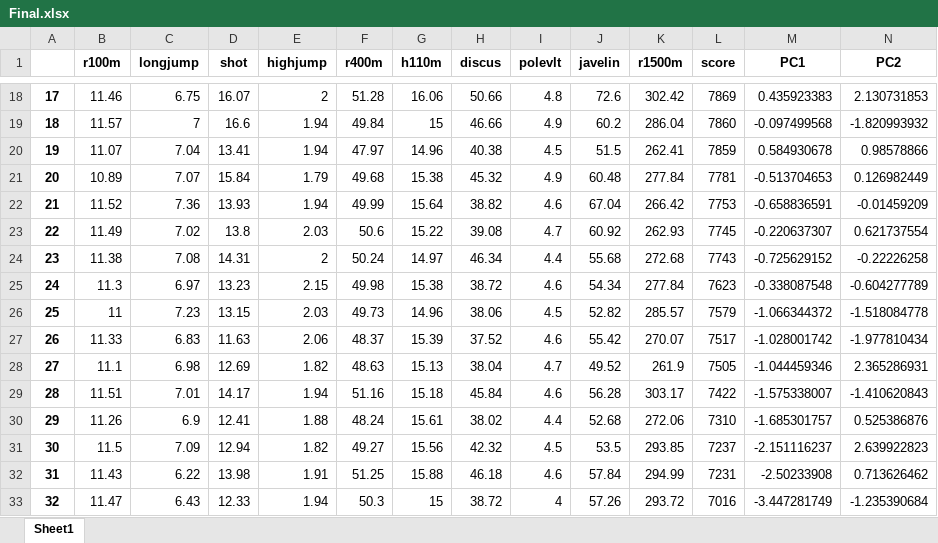
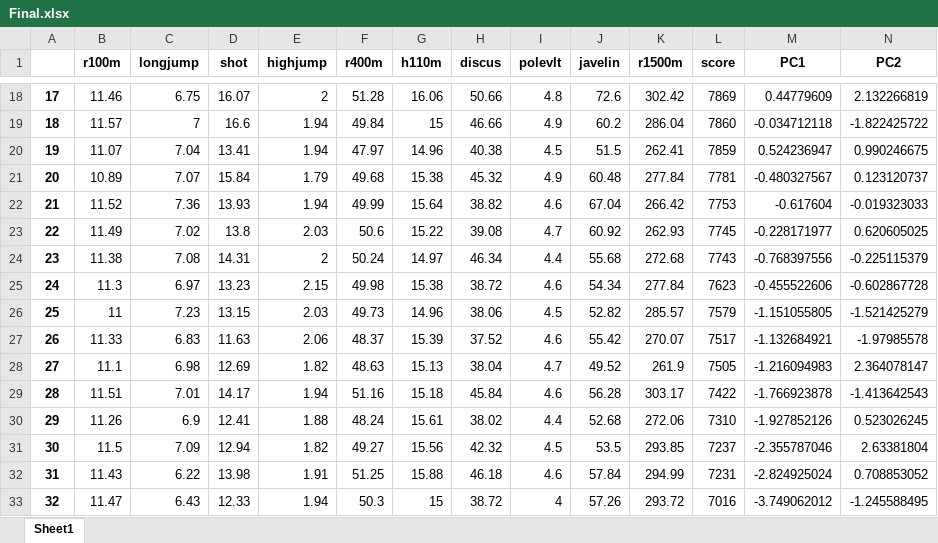
Before and after one commit to nerealegui/Python-Data-Analysis, an Excel workbook: ml_scripts/Final.xlsx, sheet Sheet1, drawn as a sheet; only a part is shown, gaps mark what is left out; values as stored, in another font and other column widths than the file's, no borders; the diff covers the shown part only; the diff names each change by its address in the sheet, - before the commit and + after, or states it on an @@ line.

```diff
--- a/ml_scripts/Final.xlsx (sheet Sheet1)
+++ b/ml_scripts/Final.xlsx (sheet Sheet1)
-M18 (PC1): 0.435923383
+M18 (PC1): 0.44779609
-N18 (PC2): 2.130731853
+N18 (PC2): 2.132266819
-M19 (PC1): -0.097499568
+M19 (PC1): -0.034712118
-N19 (PC2): -1.820993932
+N19 (PC2): -1.822425722
-M20 (PC1): 0.584930678
+M20 (PC1): 0.524236947
-N20 (PC2): 0.98578866
+N20 (PC2): 0.990246675
-M21 (PC1): -0.513704653
+M21 (PC1): -0.480327567
-N21 (PC2): 0.126982449
+N21 (PC2): 0.123120737
-M22 (PC1): -0.658836591
+M22 (PC1): -0.617604
-N22 (PC2): -0.01459209
+N22 (PC2): -0.019323033
-M23 (PC1): -0.220637307
+M23 (PC1): -0.228171977
-N23 (PC2): 0.621737554
+N23 (PC2): 0.620605025
-M24 (PC1): -0.725629152
+M24 (PC1): -0.768397556
-N24 (PC2): -0.22226258
+N24 (PC2): -0.225115379
-M25 (PC1): -0.338087548
+M25 (PC1): -0.455522606
-N25 (PC2): -0.604277789
+N25 (PC2): -0.602867728
-M26 (PC1): -1.066344372
+M26 (PC1): -1.151055805
-N26 (PC2): -1.518084778
+N26 (PC2): -1.521425279
-M27 (PC1): -1.028001742
+M27 (PC1): -1.132684921
-N27 (PC2): -1.977810434
+N27 (PC2): -1.97985578
-M28 (PC1): -1.044459346
+M28 (PC1): -1.216094983
-N28 (PC2): 2.365286931
+N28 (PC2): 2.364078147
-M29 (PC1): -1.575338007
+M29 (PC1): -1.766923878
-N29 (PC2): -1.410620843
+N29 (PC2): -1.413642543
-M30 (PC1): -1.685301757
+M30 (PC1): -1.927852126
-N30 (PC2): 0.525386876
+N30 (PC2): 0.523026245
-M31 (PC1): -2.151116237
+M31 (PC1): -2.355787046
-N31 (PC2): 2.639922823
+N31 (PC2): 2.63381804
-M32 (PC1): -2.50233908
+M32 (PC1): -2.824925024
-N32 (PC2): 0.713626462
+N32 (PC2): 0.708853052
-M33 (PC1): -3.447281749
+M33 (PC1): -3.749062012
-N33 (PC2): -1.235390684
+N33 (PC2): -1.245588495
```
Also changed, not shown: 36 edited cells elsewhere in this sheet, 3 other files.
